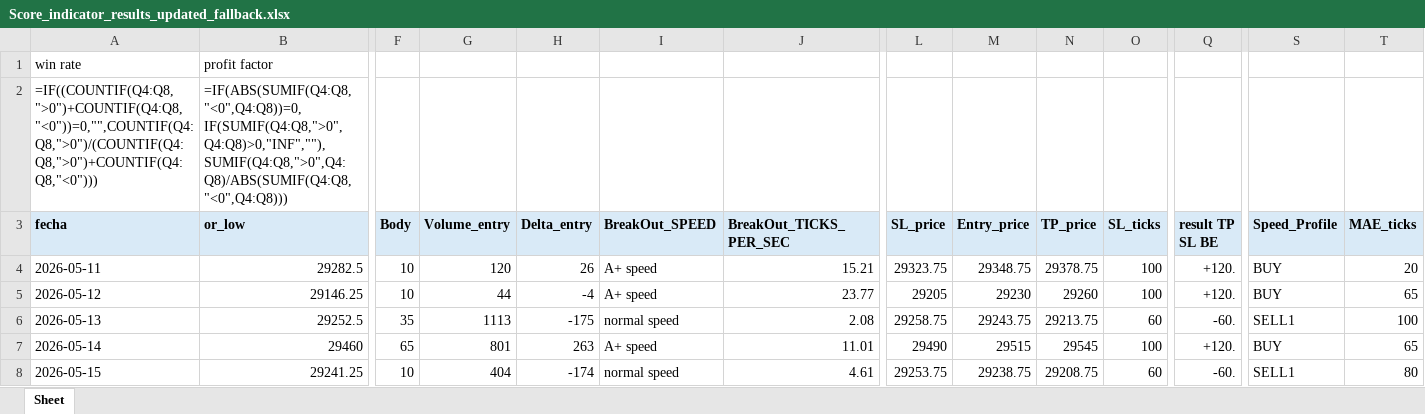
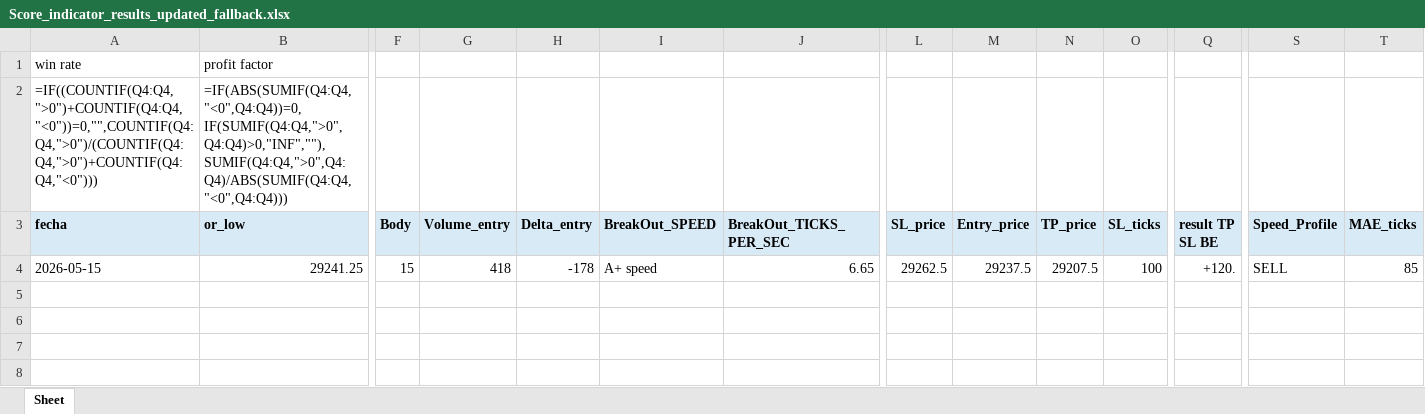
Before and after one commit to Edd1eware/OpeningRangeSetup, an Excel workbook: EddiewareOpeningRangeSetup/EddiewareOpeningRangeSetup/Score_indicator_results_updated_fallback.xlsx, sheet Sheet, drawn as a sheet; only a part is shown, gaps mark what is left out; values as stored, in another font and other column widths than the file's, no borders; formulas without a stored value are shown as written; removed rows and columns are numbered as before the commit, all else as after; rows hold the shown columns only; the diff covers the shown part only; the diff names each change by its address in the sheet, - before the commit and + after, or states it on an @@ line.

Commit message:
solo el 15 normal speed

```diff
--- a/EddiewareOpeningRangeSetup/EddiewareOpeningRangeSetup/Score_indicator_results_updated_fallback.xlsx (sheet Sheet)
+++ b/EddiewareOpeningRangeSetup/EddiewareOpeningRangeSetup/Score_indicator_results_updated_fallback.xlsx (sheet Sheet)
-A2 (fecha): =IF((COUNTIF(Q4:Q8,">0")+COUNTIF(Q4:Q8,"<0"))=0,"",COUNTIF(Q4:Q8,">0")/(COUNTIF(Q4:Q8,">0")+COUNTIF(Q4:Q8,"<0")))
+A2 (fecha): =IF((COUNTIF(Q4:Q4,">0")+COUNTIF(Q4:Q4,"<0"))=0,"",COUNTIF(Q4:Q4,">0")/(COUNTIF(Q4:Q4,">0")+COUNTIF(Q4:Q4,"<0")))
-B2 (or_low): =IF(ABS(SUMIF(Q4:Q8,"<0",Q4:Q8))=0,IF(SUMIF(Q4:Q8,">0",Q4:Q8)>0,"INF",""),SUMIF(Q4:Q8,">0",Q4:Q8)/ABS(SUMIF(Q4:Q8,"<0",Q4:Q8)))
+B2 (or_low): =IF(ABS(SUMIF(Q4:Q4,"<0",Q4:Q4))=0,IF(SUMIF(Q4:Q4,">0",Q4:Q4)>0,"INF",""),SUMIF(Q4:Q4,">0",Q4:Q4)/ABS(SUMIF(Q4:Q4,"<0",Q4:Q4)))
-row 4: 2026-05-11 | 29282.5 | 10 | 120 | 26 | A+ speed | 15.21 | 29323.75 | 29348.75 | 29378.75 | 100 | +120. | BUY | 20
-row 5: 2026-05-12 | 29146.25 | 10 | 44 | -4 | A+ speed | 23.77 | 29205 | 29230 | 29260 | 100 | +120. | BUY | 65
-row 6: 2026-05-13 | 29252.5 | 35 | 1113 | -175 | normal speed | 2.08 | 29258.75 | 29243.75 | 29213.75 | 60 | -60. | SELL1 | 100
-row 7: 2026-05-14 | 29460 | 65 | 801 | 263 | A+ speed | 11.01 | 29490 | 29515 | 29545 | 100 | +120. | BUY | 65
-F4 (Body): 10
+F4 (Body): 15
-G4 (Volume_entry): 404
+G4 (Volume_entry): 418
-H4 (Delta_entry): -174
+H4 (Delta_entry): -178
-I4 (BreakOut_SPEED): normal speed
+I4 (BreakOut_SPEED): A+ speed
-J4 (BreakOut_TICKS_PER_SEC): 4.61
+J4 (BreakOut_TICKS_PER_SEC): 6.65
-L4 (SL_price): 29253.75
+L4 (SL_price): 29262.5
-M4 (Entry_price): 29238.75
+M4 (Entry_price): 29237.5
-N4 (TP_price): 29208.75
+N4 (TP_price): 29207.5
-O4 (SL_ticks): 60
+O4 (SL_ticks): 100
-Q4 (result TP SL BE): -60.
+Q4 (result TP SL BE): +120.
-S4 (Speed_Profile): SELL1
+S4 (Speed_Profile): SELL
-T4 (MAE_ticks): 80
+T4 (MAE_ticks): 85
```
Also changed, not shown: 3 edited cells elsewhere in this sheet, EddiewareOpeningRangeSetup/EddiewareOpeningRangeSetup/Score_indicator_results_updated.xlsx, 13 other files.
